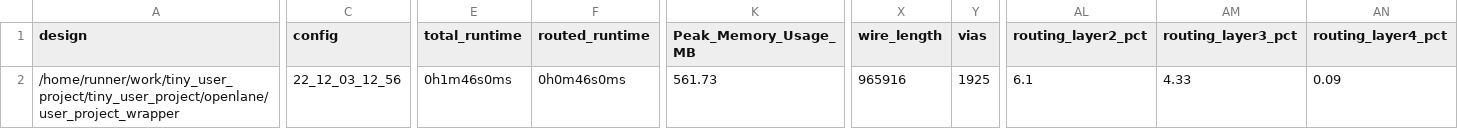
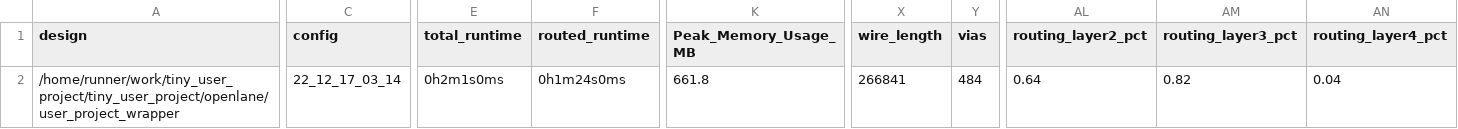
Before and after one commit to proppy/tiny_user_project, a CSV file: signoff/user_project_wrapper/metrics.csv, drawn as a sheet; only a part is shown, gaps mark what is left out; the diff covers the shown part only; the diff names each change by its address in the sheet, - before the commit and + after, or states it on an @@ line.

```diff
--- a/signoff/user_project_wrapper/metrics.csv
+++ b/signoff/user_project_wrapper/metrics.csv
-C2 (config): 22_12_03_12_56
+C2 (config): 22_12_17_03_14
-E2 (total_runtime): 0h1m46s0ms
+E2 (total_runtime): 0h2m1s0ms
-F2 (routed_runtime): 0h0m46s0ms
+F2 (routed_runtime): 0h1m24s0ms
-K2 (Peak_Memory_Usage_MB): 561.73
+K2 (Peak_Memory_Usage_MB): 661.8
-X2 (wire_length): 965916
+X2 (wire_length): 266841
-Y2 (vias): 1925
+Y2 (vias): 484
-AL2 (routing_layer2_pct): 6.1
+AL2 (routing_layer2_pct): 0.64
-AM2 (routing_layer3_pct): 4.33
+AM2 (routing_layer3_pct): 0.82
-AN2 (routing_layer4_pct): 0.09
+AN2 (routing_layer4_pct): 0.04
```
Also changed, not shown: 13 edited cells elsewhere in this file, signoff/tiny_user_project/metrics.csv, 39 other files.
